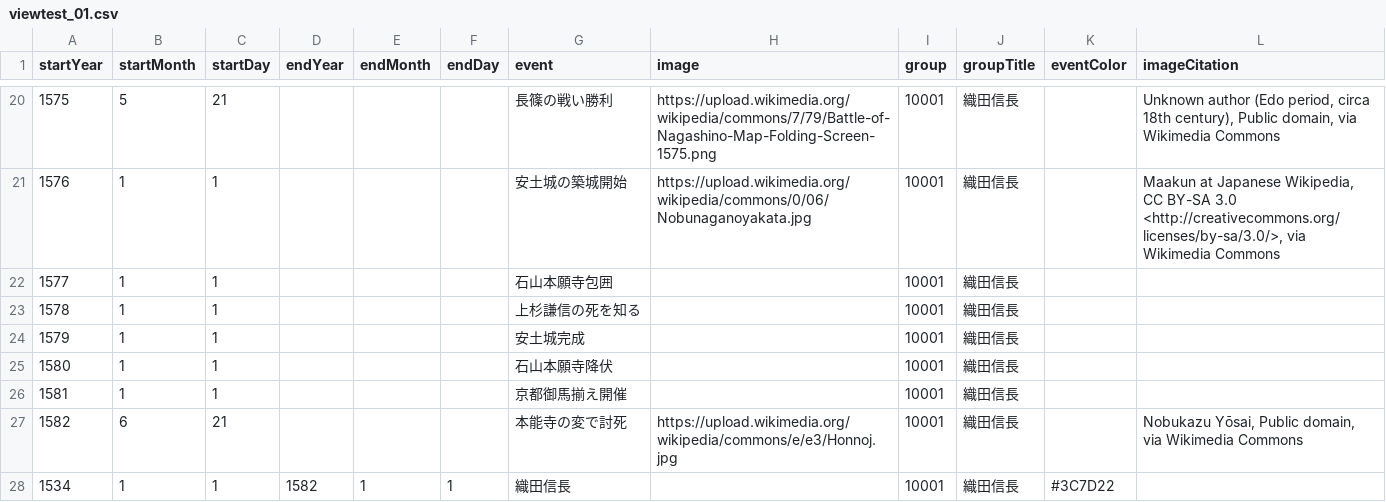
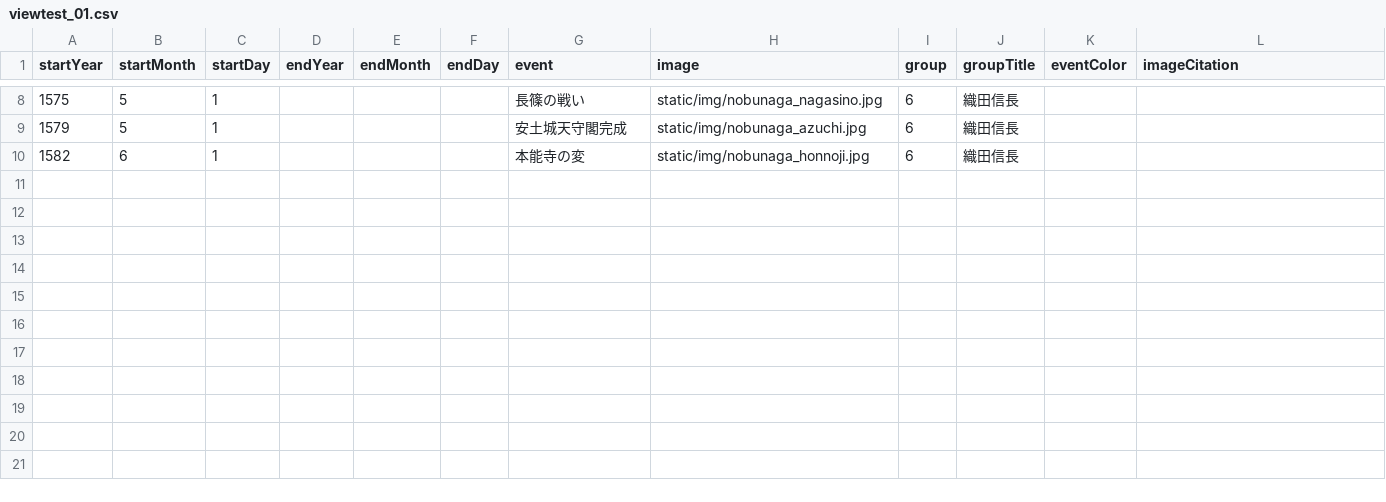
Before and after one commit to oue-s/PEV002, a CSV file: db_csv/viewtest_01.csv, drawn as a sheet; only a part is shown, gaps mark what is left out; the diff covers the shown part only.

```diff
--- a/db_csv/viewtest_01.csv
+++ b/db_csv/viewtest_01.csv
@@ -20,9 +8,3 @@
-1575,5,21,,,,長篠の戦い勝利,https://upload.wikimedia.org/wikipedia/commons/7/79/Battle-of-Nagashino-Map-Folding-Screen-1575.png,10001,織田信長,,"Unknown author (Edo period, circa 18th century), Public domain, via Wikimedia Commons"
-1576,1,1,,,,安土城の築城開始,https://upload.wikimedia.org/wikipedia/commons/0/06/Nobunaganoyakata.jpg,10001,織田信長,,"Maakun at Japanese Wikipedia, CC BY-SA 3.0 <http://creativecommons.org/licenses/by-sa/3.0/>, via Wikimedia Commons"
-1577,1,1,,,,石山本願寺包囲,,10001,織田信長,,
-1578,1,1,,,,上杉謙信の死を知る,,10001,織田信長,,
-1579,1,1,,,,安土城完成,,10001,織田信長,,
-1580,1,1,,,,石山本願寺降伏,,10001,織田信長,,
-1581,1,1,,,,京都御馬揃え開催,,10001,織田信長,,
-1582,6,21,,,,本能寺の変で討死,https://upload.wikimedia.org/wikipedia/commons/e/e3/Honnoj.jpg,10001,織田信長,,"Nobukazu Yōsai, Public domain, via Wikimedia Commons"
-1534,1,1,1582,1,1,織田信長,,10001,織田信長,#3C7D22,
+1575,5,1,,,,長篠の戦い,static/img/nobunaga_nagasino.jpg,6,織田信長,
+1579,5,1,,,,安土城天守閣完成,static/img/nobunaga_azuchi.jpg,6,織田信長,
+1582,6,1,,,,本能寺の変,static/img/nobunaga_honnoji.jpg,6,織田信長,
```
Also changed, not shown: 1 added row, 13 removed rows and 20 edited cells elsewhere in this file, 7 other files.
